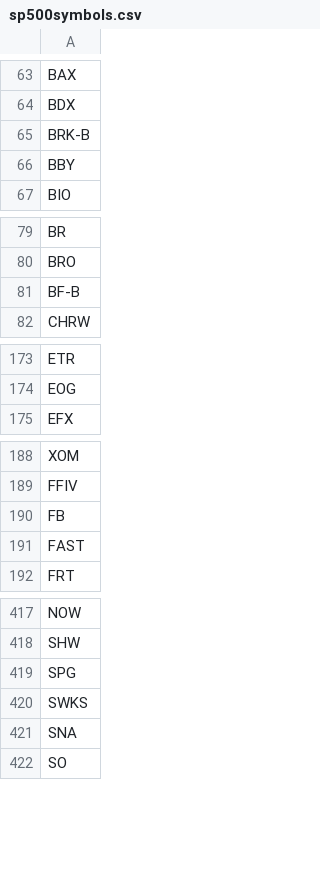
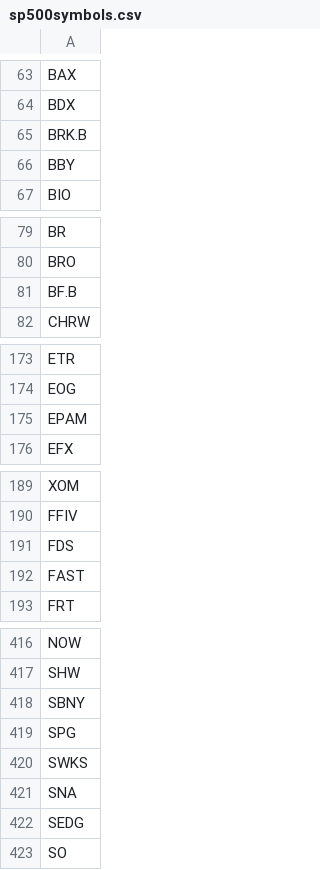
Before and after one commit to artcoder/stocks-on-the-move, a CSV file: sp500symbols.csv, drawn as a sheet; only a part is shown, gaps mark what is left out; the diff covers the shown part only.

Commit message:
S&P 500 changes

```diff
--- a/sp500symbols.csv
+++ b/sp500symbols.csv
@@ -64,3 +64,3 @@ BAX
 BDX
-BRK-B
+BRK.B
 BBY
@@ -80,3 +80,3 @@ BR
 BRO
-BF-B
+BF.B
 CHRW
@@ -174,2 +174,3 @@ ETR
 EOG
+EPAM
 EFX
@@ -189,3 +190,3 @@ XOM
 FFIV
-FB
+FDS
 FAST
@@ -418,2 +417,3 @@ NOW
 SHW
+SBNY
 SPG
@@ -421,2 +421,3 @@ SWKS
 SNA
+SEDG
 SO
```
Also changed, not shown: 1 added row and 4 removed rows elsewhere in this file.
